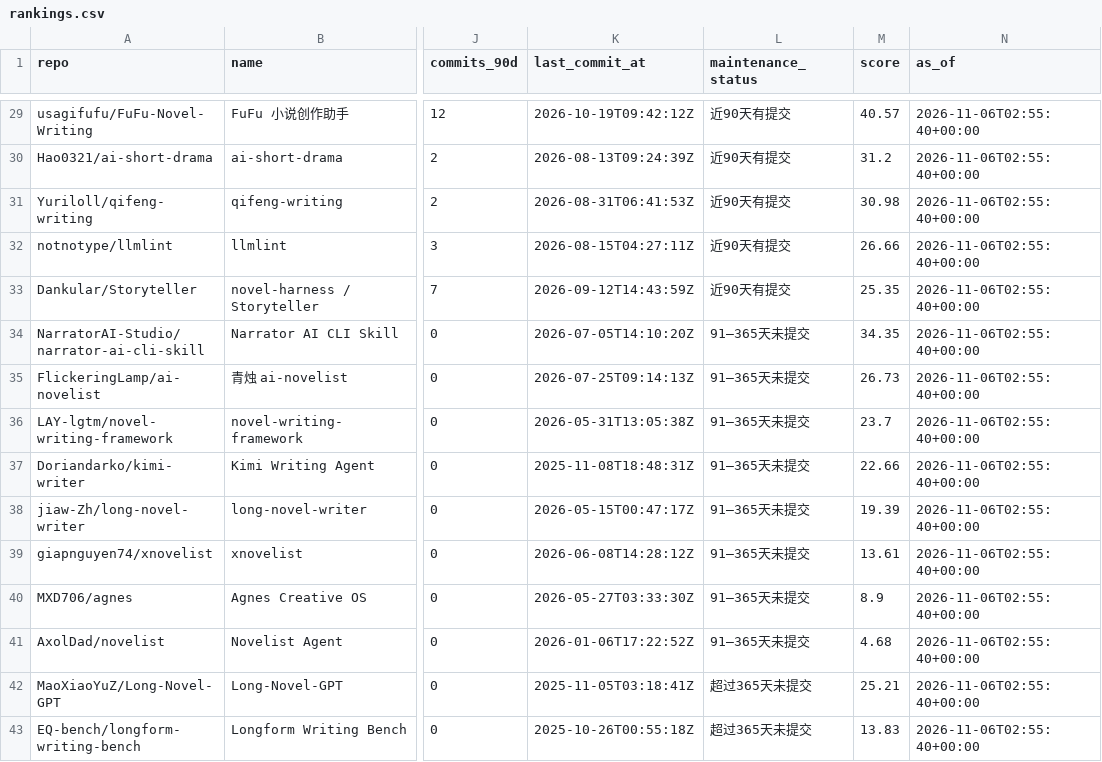
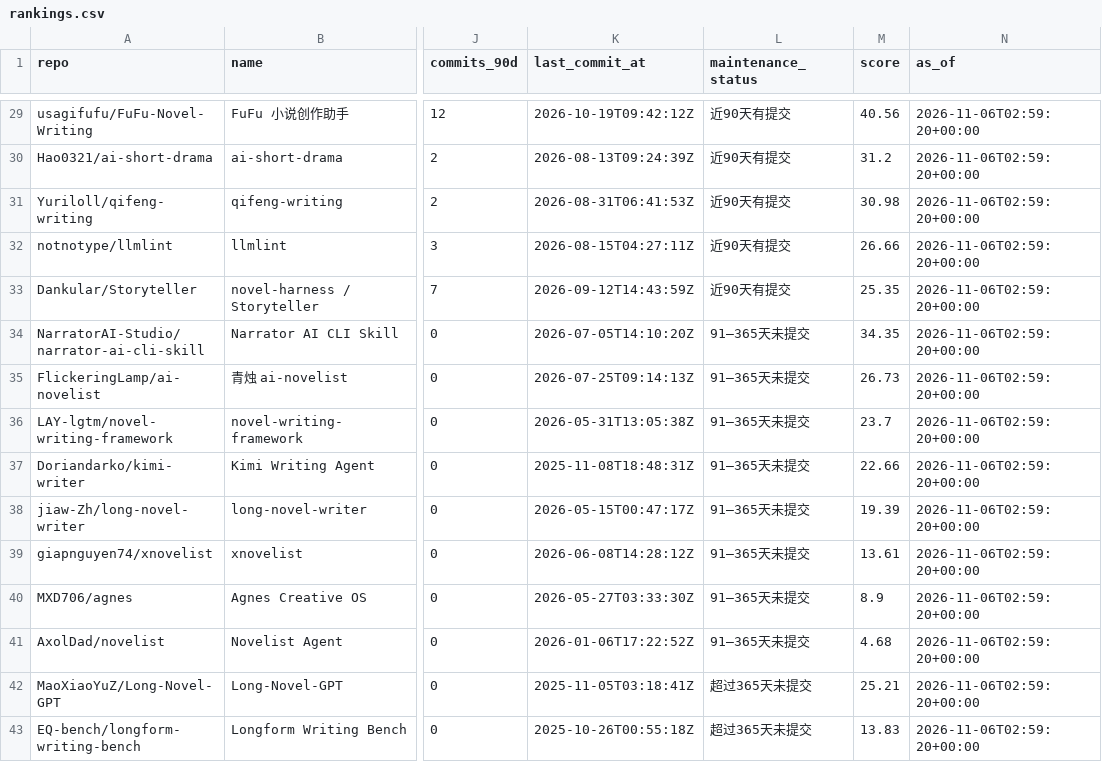
Before and after one commit to ZanePoe/awesome_novel_writing, a CSV file: data/rankings.csv, drawn as a sheet; only a part is shown, gaps mark what is left out; the diff covers the shown part only; the diff names each change by its address in the sheet, - before the commit and + after, or states it on an @@ line.

```diff
--- a/data/rankings.csv
+++ b/data/rankings.csv
-M29 (score): 40.57
+M29 (score): 40.56
-N29:N43 (as_of): 2026-11-06T02:55:40+00:00
+N29:N43 (as_of): 2026-11-06T02:59:20+00:00
```
Also changed, not shown: 32 edited cells elsewhere in this file, 3 other files.
